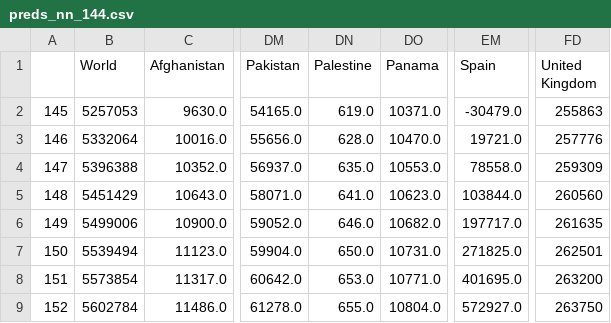
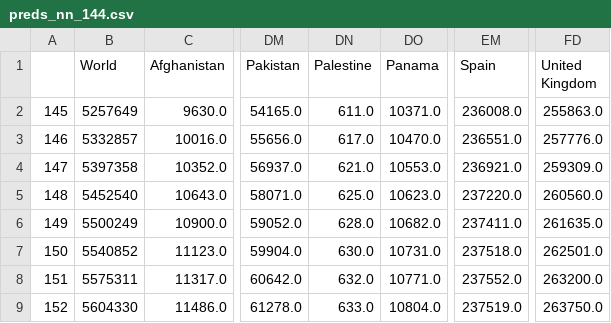
Before and after one commit to ansg191/Actions_Test, a CSV file: assets/nn/preds_nn_144.csv, drawn as a sheet; only a part is shown, gaps mark what is left out; the diff covers the shown part only; the diff names each change by its address in the sheet, - before the commit and + after, or states it on an @@ line.

```diff
--- a/assets/nn/preds_nn_144.csv
+++ b/assets/nn/preds_nn_144.csv
-B2 (World): 5257053
+B2 (World): 5257649
-DN2 (Palestine): 619.0
+DN2 (Palestine): 611.0
-EM2 (Spain): -30479.0
+EM2 (Spain): 236008.0
-FD2 (United Kingdom): 255863
+FD2 (United Kingdom): 255863.0
-B3 (World): 5332064
+B3 (World): 5332857
-DN3 (Palestine): 628.0
+DN3 (Palestine): 617.0
-EM3 (Spain): 19721.0
+EM3 (Spain): 236551.0
-FD3 (United Kingdom): 257776
+FD3 (United Kingdom): 257776.0
-B4 (World): 5396388
+B4 (World): 5397358
-DN4 (Palestine): 635.0
+DN4 (Palestine): 621.0
-EM4 (Spain): 78558.0
+EM4 (Spain): 236921.0
-FD4 (United Kingdom): 259309
+FD4 (United Kingdom): 259309.0
-B5 (World): 5451429
+B5 (World): 5452540
-DN5 (Palestine): 641.0
+DN5 (Palestine): 625.0
-EM5 (Spain): 103844.0
+EM5 (Spain): 237220.0
-FD5 (United Kingdom): 260560
+FD5 (United Kingdom): 260560.0
-B6 (World): 5499006
+B6 (World): 5500249
-DN6 (Palestine): 646.0
+DN6 (Palestine): 628.0
-EM6 (Spain): 197717.0
+EM6 (Spain): 237411.0
-FD6 (United Kingdom): 261635
+FD6 (United Kingdom): 261635.0
-B7 (World): 5539494
+B7 (World): 5540852
-DN7 (Palestine): 650.0
+DN7 (Palestine): 630.0
-EM7 (Spain): 271825.0
+EM7 (Spain): 237518.0
-FD7 (United Kingdom): 262501
+FD7 (United Kingdom): 262501.0
-B8 (World): 5573854
+B8 (World): 5575311
-DN8 (Palestine): 653.0
+DN8 (Palestine): 632.0
-EM8 (Spain): 401695.0
+EM8 (Spain): 237552.0
-FD8 (United Kingdom): 263200
+FD8 (United Kingdom): 263200.0
-B9 (World): 5602784
+B9 (World): 5604330
-DN9 (Palestine): 655.0
+DN9 (Palestine): 633.0
-EM9 (Spain): 572927.0
+EM9 (Spain): 237519.0
-FD9 (United Kingdom): 263750
+FD9 (United Kingdom): 263750.0
```
Also changed, not shown: 168 edited cells elsewhere in this file, 1 other file.
